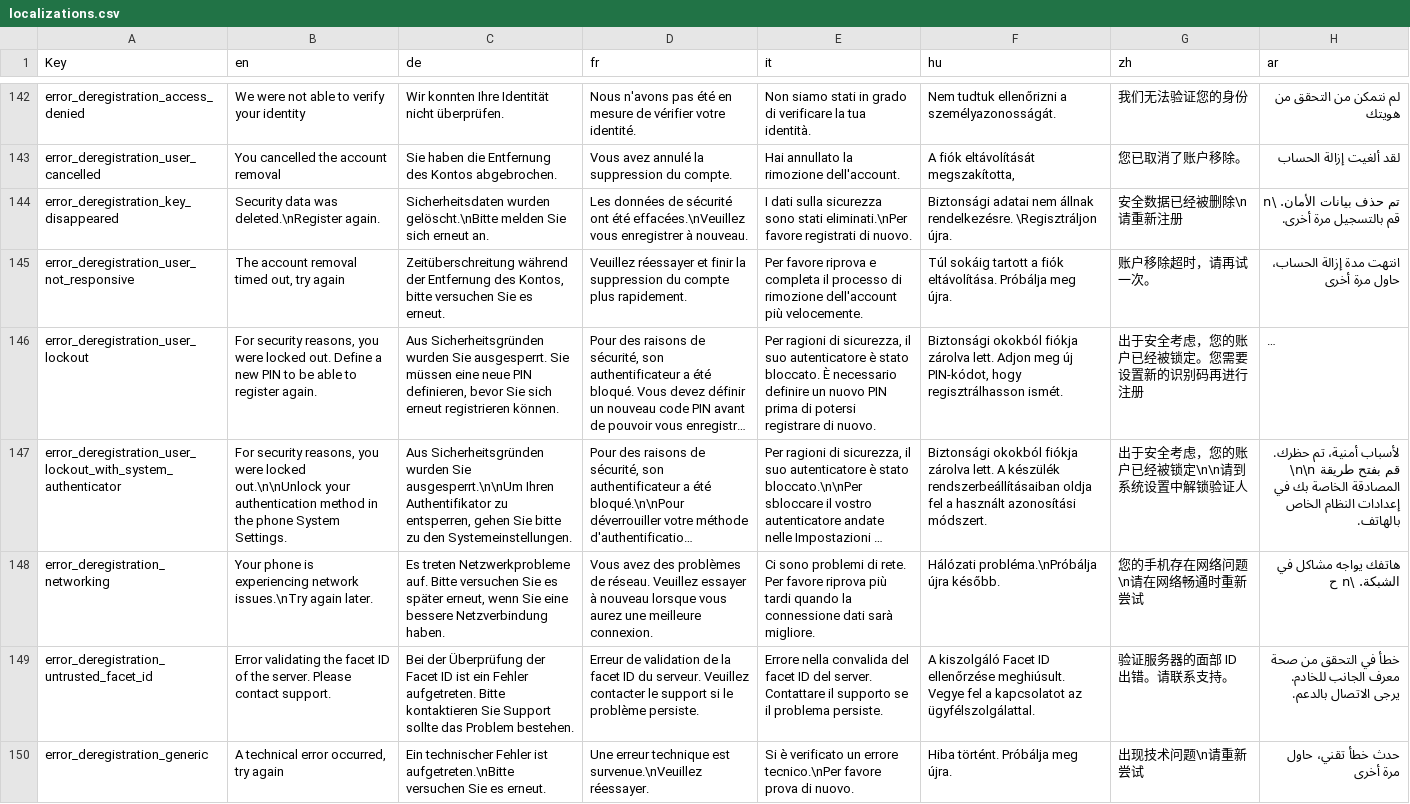
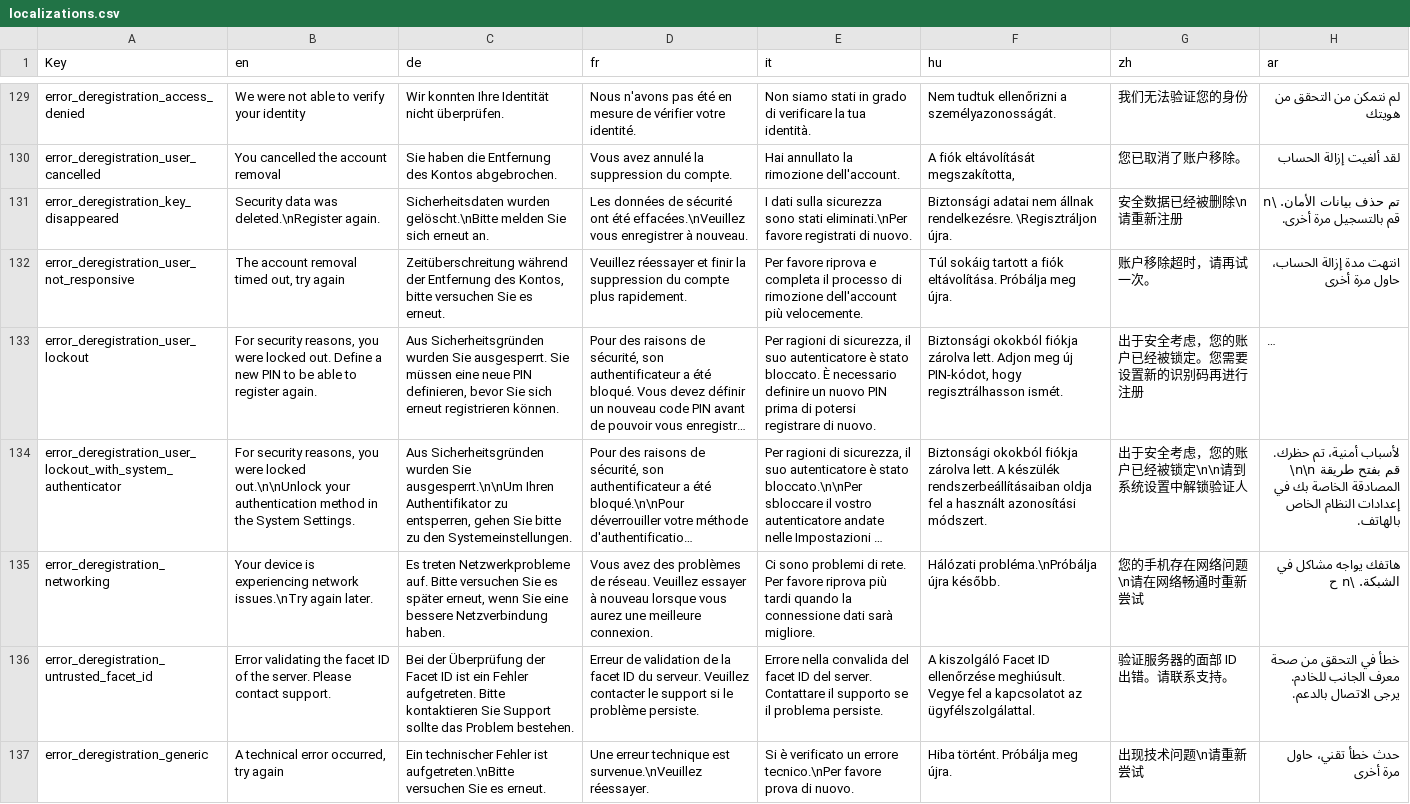
Before and after one commit to nevissecurity/nevis-access-app-localizations, a CSV file: localizations.csv, drawn as a sheet; only a part is shown, gaps mark what is left out; long unchanged cells end in …; addresses are those after the commit; the diff covers the shown part only; the diff names each change by its address in the sheet, - before the commit and + after, or states it on an @@ line.

```diff
--- a/localizations.csv
+++ b/localizations.csv
-B134 (en): …in the phone System Settings.
+B134 (en): …in the System Settings.
-B135 (en): Your phone is experiencing…
+B135 (en): Your device is experiencing…
```
Also changed, not shown: 4 added rows, 14 removed rows and 19 edited cells elsewhere in this file.
